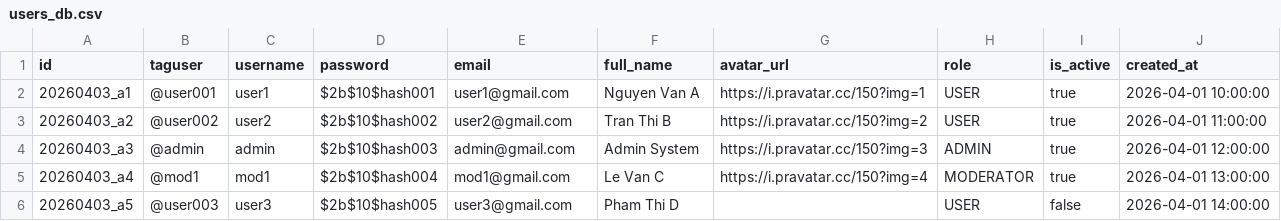
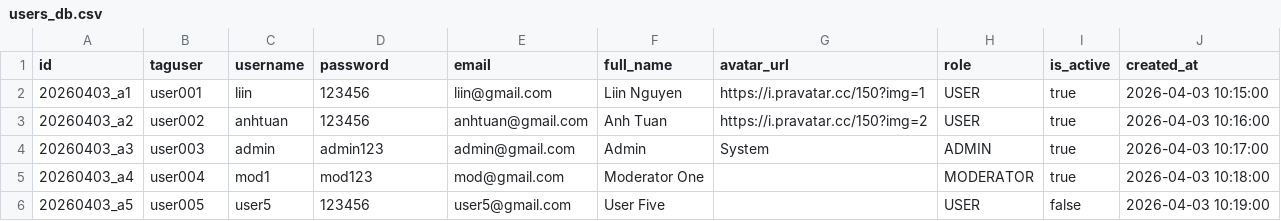
Before and after one commit to LiinIT/FullHealingMusic, a CSV file: healing_music_web/public/users_db.csv, drawn as a sheet.

```diff
--- a/healing_music_web/public/users_db.csv
+++ b/healing_music_web/public/users_db.csv
@@ -1,6 +1,6 @@
 id,taguser,username,password,email,full_name,avatar_url,role,is_active,created_at
-20260403_a1,@user001,user1,$2b$10$hash001,user1@gmail.com,Nguyen Van A,https://i.pravatar.cc/150?img=1,USER,true,2026-04-01 10:00:00
-20260403_a2,@user002,user2,$2b$10$hash002,user2@gmail.com,Tran Thi B,https://i.pravatar.cc/150?img=2,USER,true,2026-04-01 11:00:00
-20260403_a3,@admin,admin,$2b$10$hash003,admin@gmail.com,Admin System,https://i.pravatar.cc/150?img=3,ADMIN,true,2026-04-01 12:00:00
-20260403_a4,@mod1,mod1,$2b$10$hash004,mod1@gmail.com,Le Van C,https://i.pravatar.cc/150?img=4,MODERATOR,true,2026-04-01 13:00:00
-20260403_a5,@user003,user3,$2b$10$hash005,user3@gmail.com,Pham Thi D,,USER,false,2026-04-01 14:00:00
+20260403_a1,user001,liin,123456,liin@gmail.com,Liin Nguyen,https://i.pravatar.cc/150?img=1,USER,true,2026-04-03 10:15:00
+20260403_a2,user002,anhtuan,123456,anhtuan@gmail.com,Anh Tuan,https://i.pravatar.cc/150?img=2,USER,true,2026-04-03 10:16:00
+20260403_a3,user003,admin,admin123,admin@gmail.com,Admin,System,ADMIN,true,2026-04-03 10:17:00
+20260403_a4,user004,mod1,mod123,mod@gmail.com,Moderator One,,MODERATOR,true,2026-04-03 10:18:00
+20260403_a5,user005,user5,123456,user5@gmail.com,User Five,,USER,false,2026-04-03 10:19:00
```
Also changed, not shown: healing_music_web/public/artist_albums.csv, healing_music_web/public/artist_db.csv, 18 other files.
